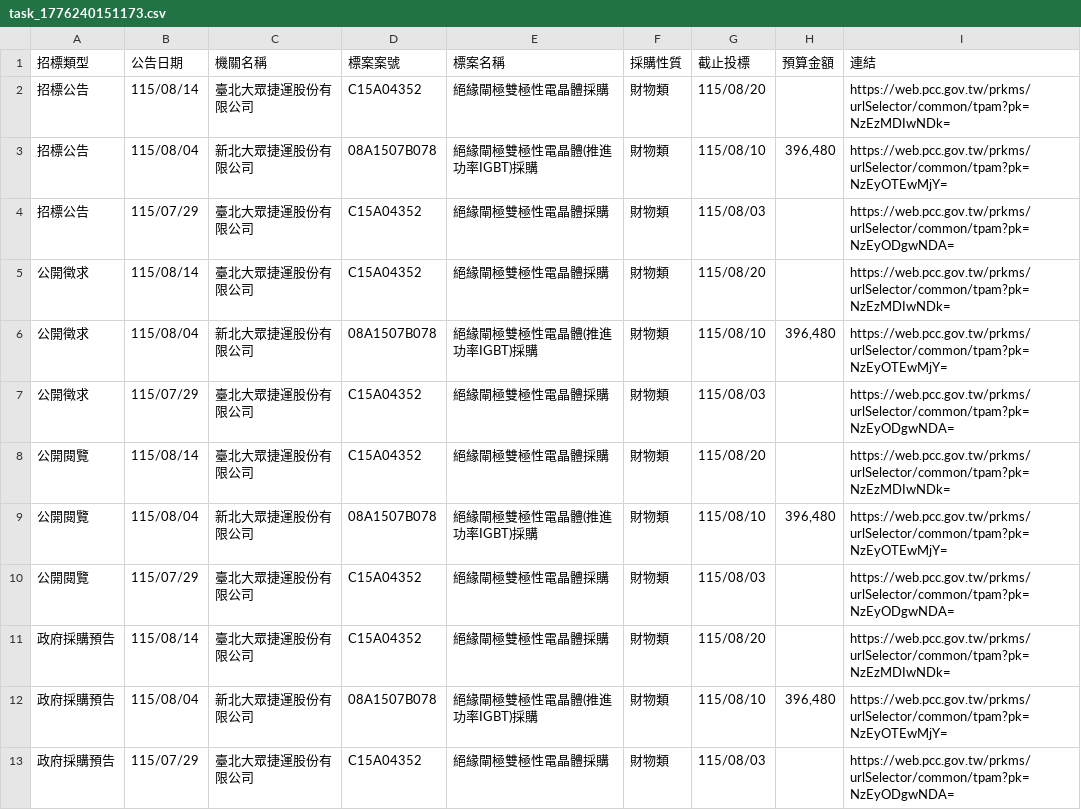
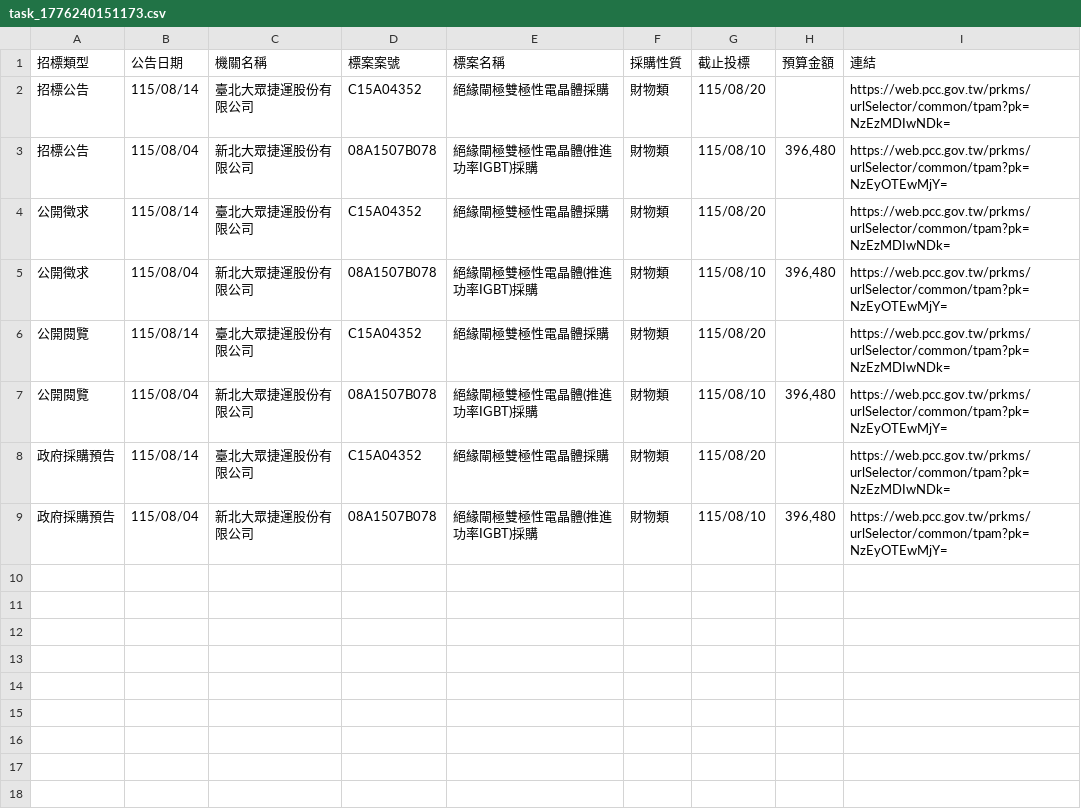
Before and after one commit to one393143/tender-tracker, a CSV file: data/task_1776240151173.csv, drawn as a sheet.

```diff
--- a/data/task_1776240151173.csv
+++ b/data/task_1776240151173.csv
@@ -3,11 +3,7 @@
 招標公告,115/08/04,新北大眾捷運股份有限公司,08A1507B078,絕緣閘極雙極性電晶體(推進功率IGBT)採購,財物類,115/08/10,"396,480",https://web.pcc.gov.tw/prkms/urlSelector/common/tpam?pk=NzEyOTEwMjY=
-招標公告,115/07/29,臺北大眾捷運股份有限公司,C15A04352,絕緣閘極雙極性電晶體採購,財物類,115/08/03,,https://web.pcc.gov.tw/prkms/urlSelector/common/tpam?pk=NzEyODgwNDA=
 公開徵求,115/08/14,臺北大眾捷運股份有限公司,C15A04352,絕緣閘極雙極性電晶體採購,財物類,115/08/20,,https://web.pcc.gov.tw/prkms/urlSelector/common/tpam?pk=NzEzMDIwNDk=
 公開徵求,115/08/04,新北大眾捷運股份有限公司,08A1507B078,絕緣閘極雙極性電晶體(推進功率IGBT)採購,財物類,115/08/10,"396,480",https://web.pcc.gov.tw/prkms/urlSelector/common/tpam?pk=NzEyOTEwMjY=
-公開徵求,115/07/29,臺北大眾捷運股份有限公司,C15A04352,絕緣閘極雙極性電晶體採購,財物類,115/08/03,,https://web.pcc.gov.tw/prkms/urlSelector/common/tpam?pk=NzEyODgwNDA=
 公開閱覽,115/08/14,臺北大眾捷運股份有限公司,C15A04352,絕緣閘極雙極性電晶體採購,財物類,115/08/20,,https://web.pcc.gov.tw/prkms/urlSelector/common/tpam?pk=NzEzMDIwNDk=
 公開閱覽,115/08/04,新北大眾捷運股份有限公司,08A1507B078,絕緣閘極雙極性電晶體(推進功率IGBT)採購,財物類,115/08/10,"396,480",https://web.pcc.gov.tw/prkms/urlSelector/common/tpam?pk=NzEyOTEwMjY=
-公開閱覽,115/07/29,臺北大眾捷運股份有限公司,C15A04352,絕緣閘極雙極性電晶體採購,財物類,115/08/03,,https://web.pcc.gov.tw/prkms/urlSelector/common/tpam?pk=NzEyODgwNDA=
 政府採購預告,115/08/14,臺北大眾捷運股份有限公司,C15A04352,絕緣閘極雙極性電晶體採購,財物類,115/08/20,,https://web.pcc.gov.tw/prkms/urlSelector/common/tpam?pk=NzEzMDIwNDk=
 政府採購預告,115/08/04,新北大眾捷運股份有限公司,08A1507B078,絕緣閘極雙極性電晶體(推進功率IGBT)採購,財物類,115/08/10,"396,480",https://web.pcc.gov.tw/prkms/urlSelector/common/tpam?pk=NzEyOTEwMjY=
-政府採購預告,115/07/29,臺北大眾捷運股份有限公司,C15A04352,絕緣閘極雙極性電晶體採購,財物類,115/08/03,,https://web.pcc.gov.tw/prkms/urlSelector/common/tpam?pk=NzEyODgwNDA=
```
